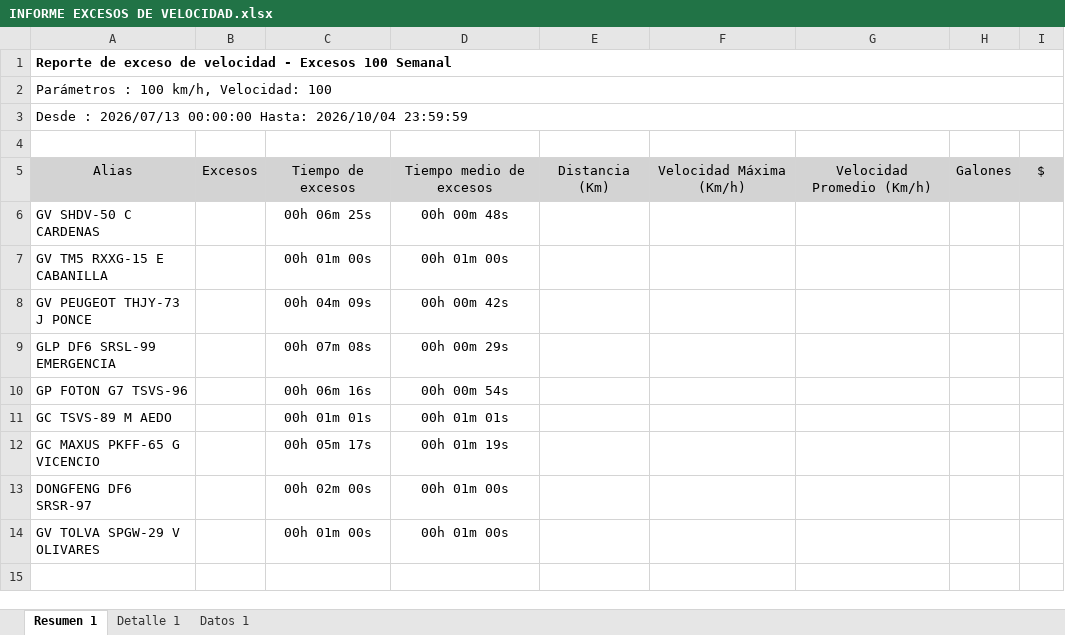
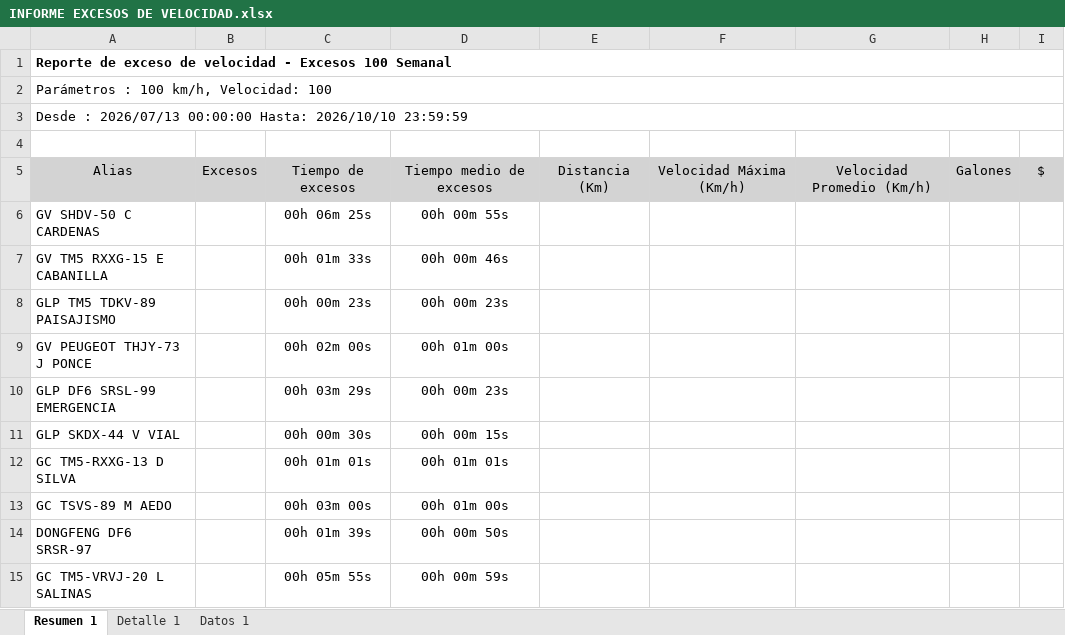
Before and after one commit to WurfelSPA/tracklink-kadel, an Excel workbook: INFORME EXCESOS DE VELOCIDAD.xlsx, sheet Resumen 1, drawn as a sheet; values as stored, in another font and other column widths than the file's, no borders; table styles not drawn; removed rows and columns are numbered as before the commit, all else as after; the diff names each change by its address in the sheet, - before the commit and + after, or states it on an @@ line.

```diff
--- a/INFORME EXCESOS DE VELOCIDAD.xlsx (sheet Resumen 1)
+++ b/INFORME EXCESOS DE VELOCIDAD.xlsx (sheet Resumen 1)
-A3: …00:00:00 Hasta: 2026/10/04 23:59:59
+A3: …00:00:00 Hasta: 2026/10/10 23:59:59
-D6: 00h 00m 48s
+D6: 00h 00m 55s
-C7: 00h 01m 00s
+C7: 00h 01m 33s
-D7: 00h 01m 00s
+D7: 00h 00m 46s
+row 8: GLP TM5 TDKV-89 PAISAJISMO |  | 00h 00m 23s | 00h 00m 23s
-C9: 00h 04m 09s
+C9: 00h 02m 00s
-D9: 00h 00m 42s
+D9: 00h 01m 00s
-C10: 00h 07m 08s
+C10: 00h 03m 29s
-D10: 00h 00m 29s
+D10: 00h 00m 23s
-row 10: GP FOTON G7 TSVS-96 |  | 00h 06m 16s | 00h 00m 54s
+row 11: GLP SKDX-44 V VIAL |  | 00h 00m 30s | 00h 00m 15s
+row 12: GC TM5-RXXG-13 D SILVA |  | 00h 01m 01s | 00h 01m 01s
-C13: 00h 01m 01s
+C13: 00h 03m 00s
-D13: 00h 01m 01s
+D13: 00h 01m 00s
-row 12: GC MAXUS PKFF-65 G VICENCIO |  | 00h 05m 17s | 00h 01m 19s
-C14: 00h 02m 00s
+C14: 00h 01m 39s
-D14: 00h 01m 00s
+D14: 00h 00m 50s
-row 14: GV TOLVA SPGW-29 V OLIVARES |  | 00h 01m 00s | 00h 01m 00s
+row 15: GC TM5-VRVJ-20 L SALINAS |  | 00h 05m 55s | 00h 00m 59s
```
Also changed, not shown: sheet Datos 1, sheet Detalle 1, latest-events.xlsx, 2 other files.
